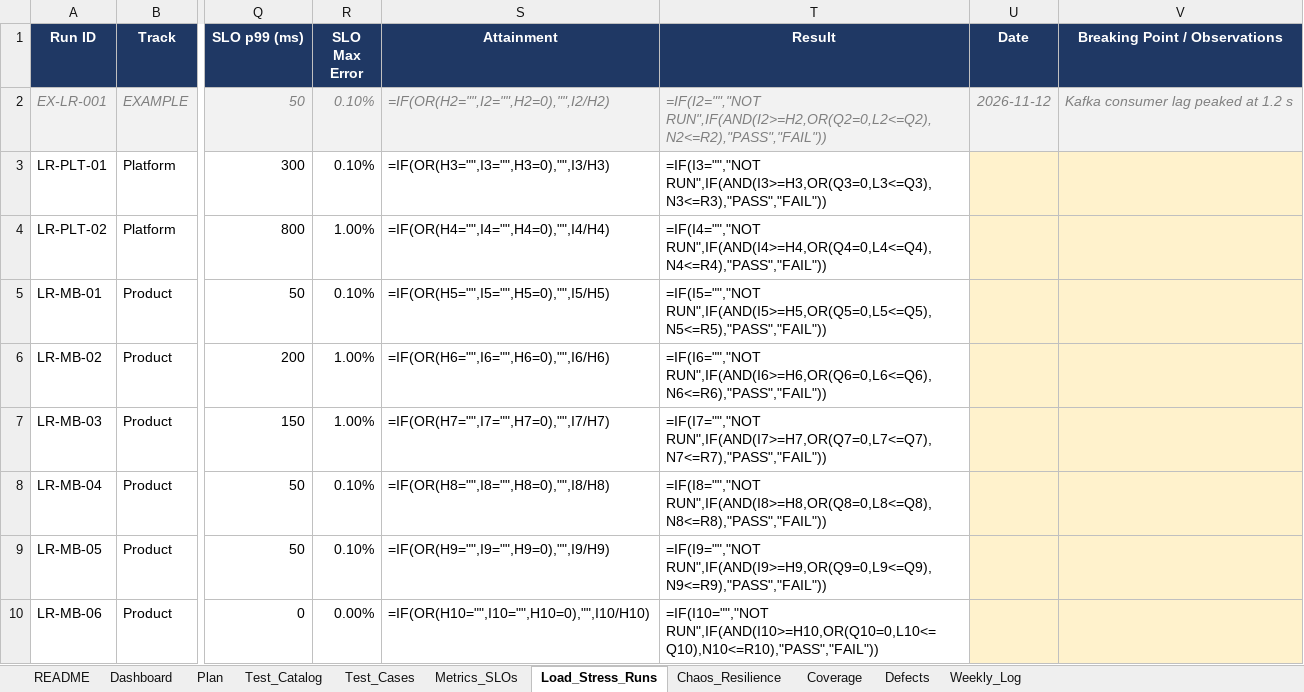
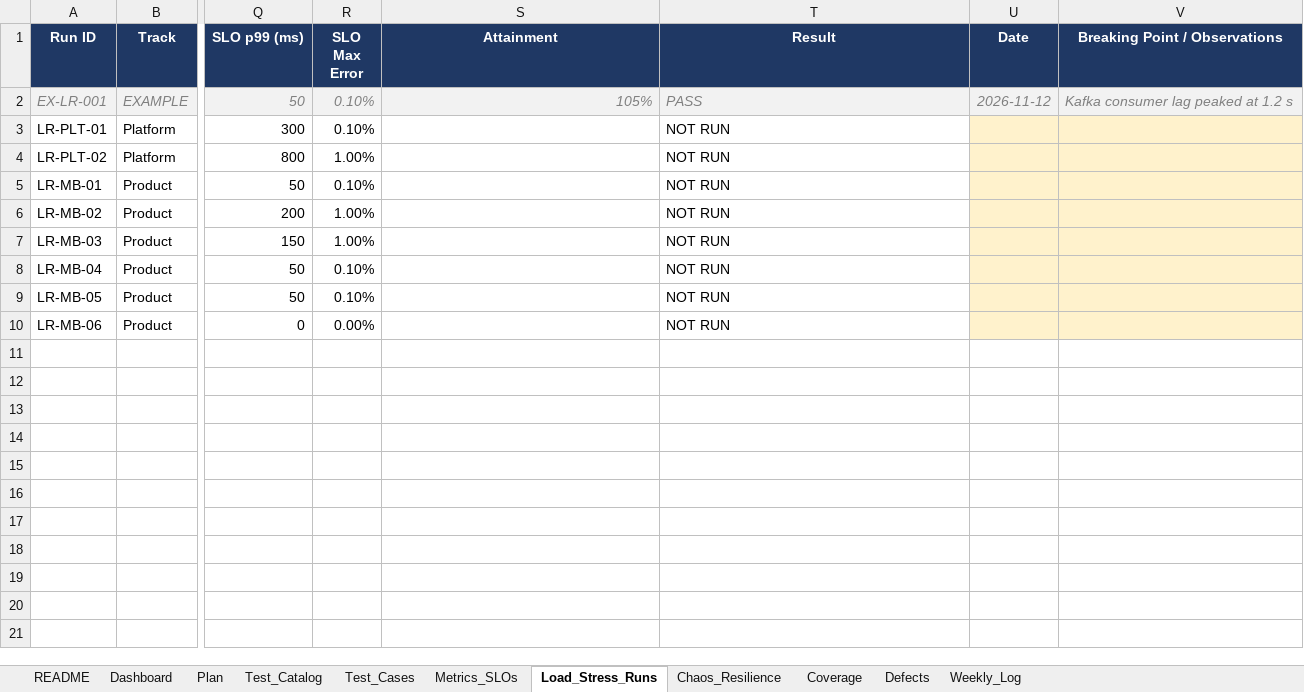
Before and after one commit to mhrj7/meterbook, an Excel workbook: tracker/Meterbook_Tracker.xlsx, sheet Load_Stress_Runs, drawn as a sheet; only a part is shown, gaps mark what is left out; values as stored, in another font and other column widths than the file's, no borders; formulas without a stored value are shown as written; charts and pictures and conditional formats not drawn; the diff names each change by its address in the sheet, - before the commit and + after, or states it on an @@ line.

```diff
--- a/tracker/Meterbook_Tracker.xlsx (sheet Load_Stress_Runs)
+++ b/tracker/Meterbook_Tracker.xlsx (sheet Load_Stress_Runs)
-S2 (Attainment): =IF(OR(H2="",I2="",H2=0),"",I2/H2)
+S2 (Attainment): 105%
-T2 (Result): =IF(I2="","NOT RUN",IF(AND(I2>=H2,OR(Q2=0,L2<=Q2),N2<=R2),"PASS","FAIL"))
+T2 (Result): PASS
-S3 (Attainment): =IF(OR(H3="",I3="",H3=0),"",I3/H3)
+S3 (Attainment): (empty)
-T3 (Result): =IF(I3="","NOT RUN",IF(AND(I3>=H3,OR(Q3=0,L3<=Q3),N3<=R3),"PASS","FAIL"))
+T3 (Result): NOT RUN
-S4 (Attainment): =IF(OR(H4="",I4="",H4=0),"",I4/H4)
+S4 (Attainment): (empty)
-T4 (Result): =IF(I4="","NOT RUN",IF(AND(I4>=H4,OR(Q4=0,L4<=Q4),N4<=R4),"PASS","FAIL"))
+T4 (Result): NOT RUN
-S5 (Attainment): =IF(OR(H5="",I5="",H5=0),"",I5/H5)
+S5 (Attainment): (empty)
-T5 (Result): =IF(I5="","NOT RUN",IF(AND(I5>=H5,OR(Q5=0,L5<=Q5),N5<=R5),"PASS","FAIL"))
+T5 (Result): NOT RUN
-S6 (Attainment): =IF(OR(H6="",I6="",H6=0),"",I6/H6)
+S6 (Attainment): (empty)
-T6 (Result): =IF(I6="","NOT RUN",IF(AND(I6>=H6,OR(Q6=0,L6<=Q6),N6<=R6),"PASS","FAIL"))
+T6 (Result): NOT RUN
-S7 (Attainment): =IF(OR(H7="",I7="",H7=0),"",I7/H7)
+S7 (Attainment): (empty)
-T7 (Result): =IF(I7="","NOT RUN",IF(AND(I7>=H7,OR(Q7=0,L7<=Q7),N7<=R7),"PASS","FAIL"))
+T7 (Result): NOT RUN
-S8 (Attainment): =IF(OR(H8="",I8="",H8=0),"",I8/H8)
+S8 (Attainment): (empty)
-T8 (Result): =IF(I8="","NOT RUN",IF(AND(I8>=H8,OR(Q8=0,L8<=Q8),N8<=R8),"PASS","FAIL"))
+T8 (Result): NOT RUN
-S9 (Attainment): =IF(OR(H9="",I9="",H9=0),"",I9/H9)
+S9 (Attainment): (empty)
-T9 (Result): =IF(I9="","NOT RUN",IF(AND(I9>=H9,OR(Q9=0,L9<=Q9),N9<=R9),"PASS","FAIL"))
+T9 (Result): NOT RUN
-S10 (Attainment): =IF(OR(H10="",I10="",H10=0),"",I10/H10)
+S10 (Attainment): (empty)
-T10 (Result): =IF(I10="","NOT RUN",IF(AND(I10>=H10,OR(Q10=0,L10<=Q10),N10<=R10),"PASS","FAIL"))
+T10 (Result): NOT RUN
```
Also changed, not shown: sheet Dashboard, sheet Plan, sheet Defects, sheet Weekly_Log, sheet Test_Cases, sheet Metrics_SLOs, 2 more sheets, charts or pictures, 1 other file.
